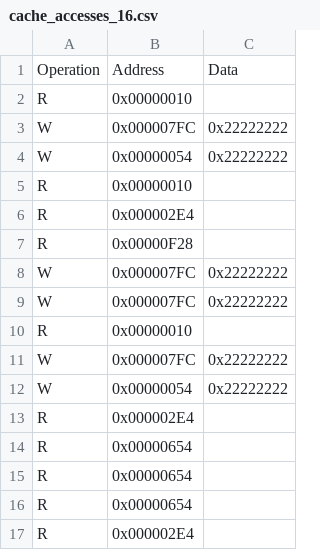
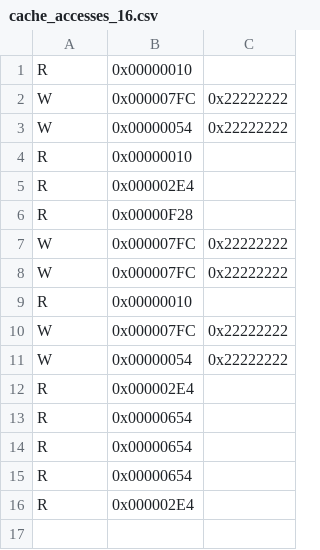
Before and after one commit to jkr11/cache_simulation, a CSV file: examples/cache_accesses_16.csv, drawn as a sheet; the diff names each change by its address in the sheet, - before the commit and + after, or states it on an @@ line.

Commit message:
example file normalized

```diff
--- a/examples/cache_accesses_16.csv
+++ b/examples/cache_accesses_16.csv
-row 1: Operation | Address | Data
```
Also changed, not shown: examples/cache_accesses_256.csv, examples/cache_accesses_32.csv, 3 other files.
